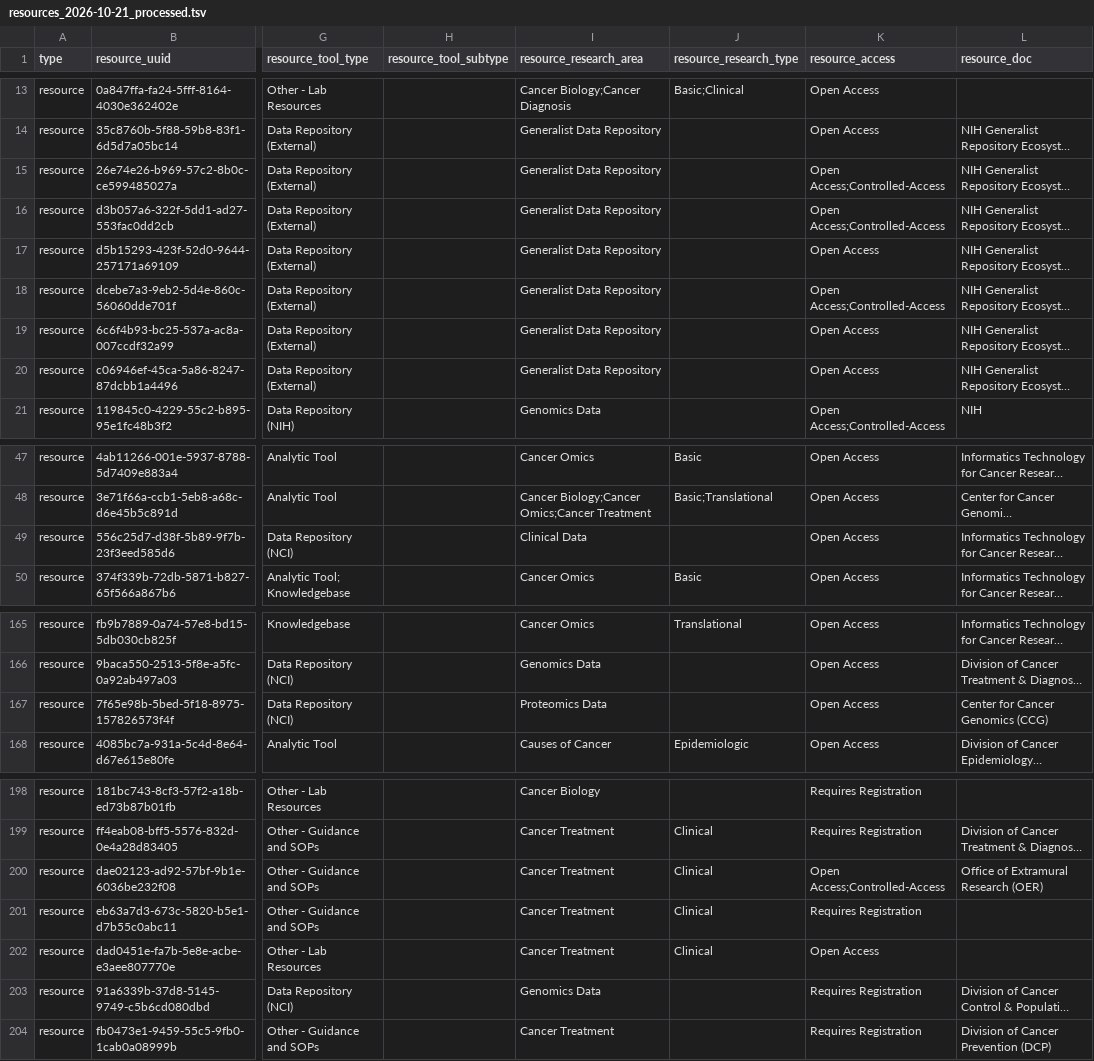
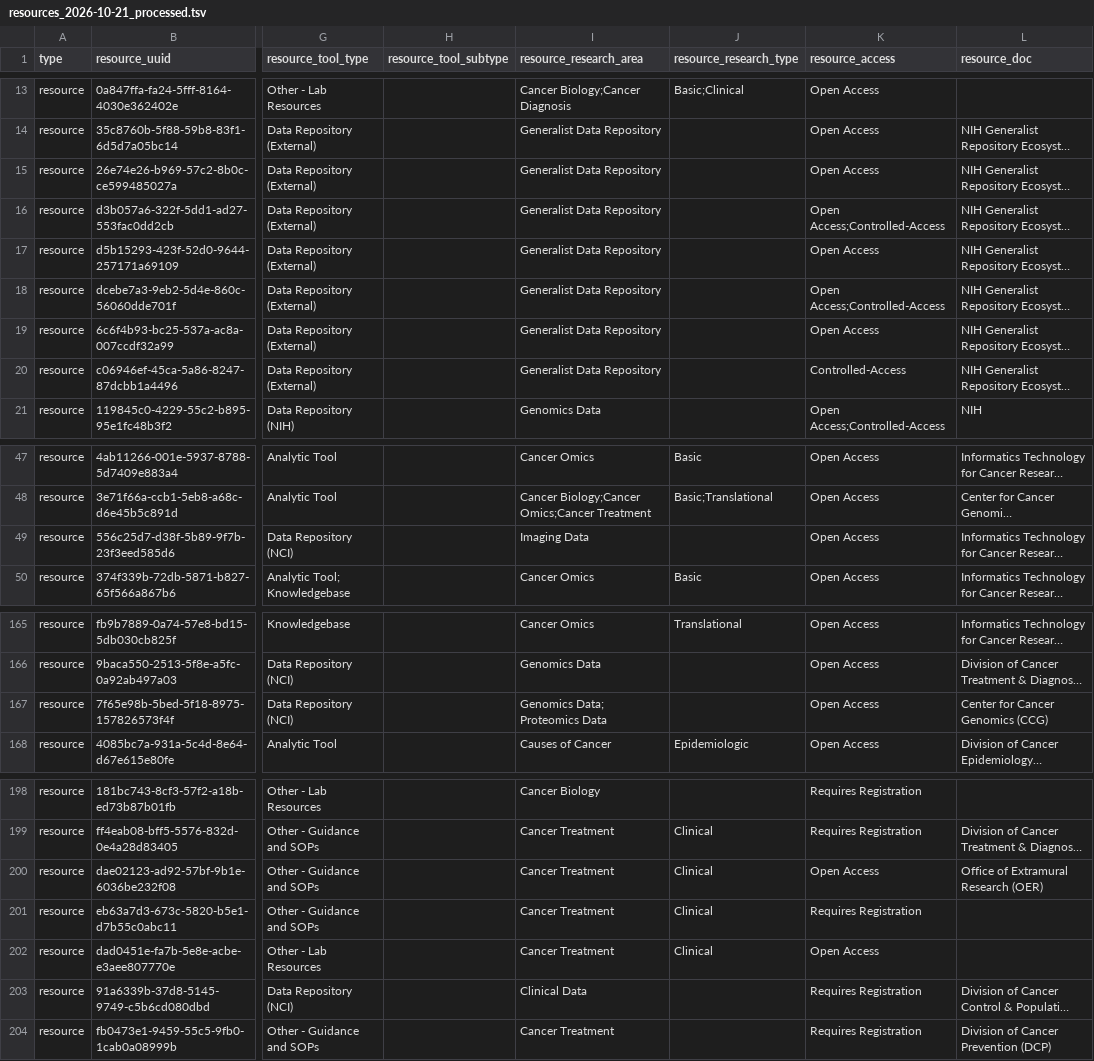
Before and after one commit to CBIIT/INS-Data, a TSV file: data/02_output/resources/resources_2026-10-21_processed.tsv, drawn as a sheet; only a part is shown, gaps mark what is left out; long unchanged cells end in …; the diff names each change by its address in the sheet, - before the commit and + after, or states it on an @@ line.

```diff
--- a/data/02_output/resources/resources_2026-10-21_processed.tsv
+++ b/data/02_output/resources/resources_2026-10-21_processed.tsv
-K15 (resource_access): Open Access;Controlled-Access
+K15 (resource_access): Open Access
-K20 (resource_access): Open Access
+K20 (resource_access): Controlled-Access
-I49 (resource_research_area): Clinical Data
+I49 (resource_research_area): Imaging Data
-I167 (resource_research_area): Proteomics Data
+I167 (resource_research_area): Genomics Data; Proteomics Data
-K200 (resource_access): Open Access;Controlled-Access
+K200 (resource_access): Open Access
-I203 (resource_research_area): Genomics Data
+I203 (resource_research_area): Clinical Data
```
Also changed, not shown: data/01_intermediate/resources/resources_2026-10-21.tsv, 1 other file.
